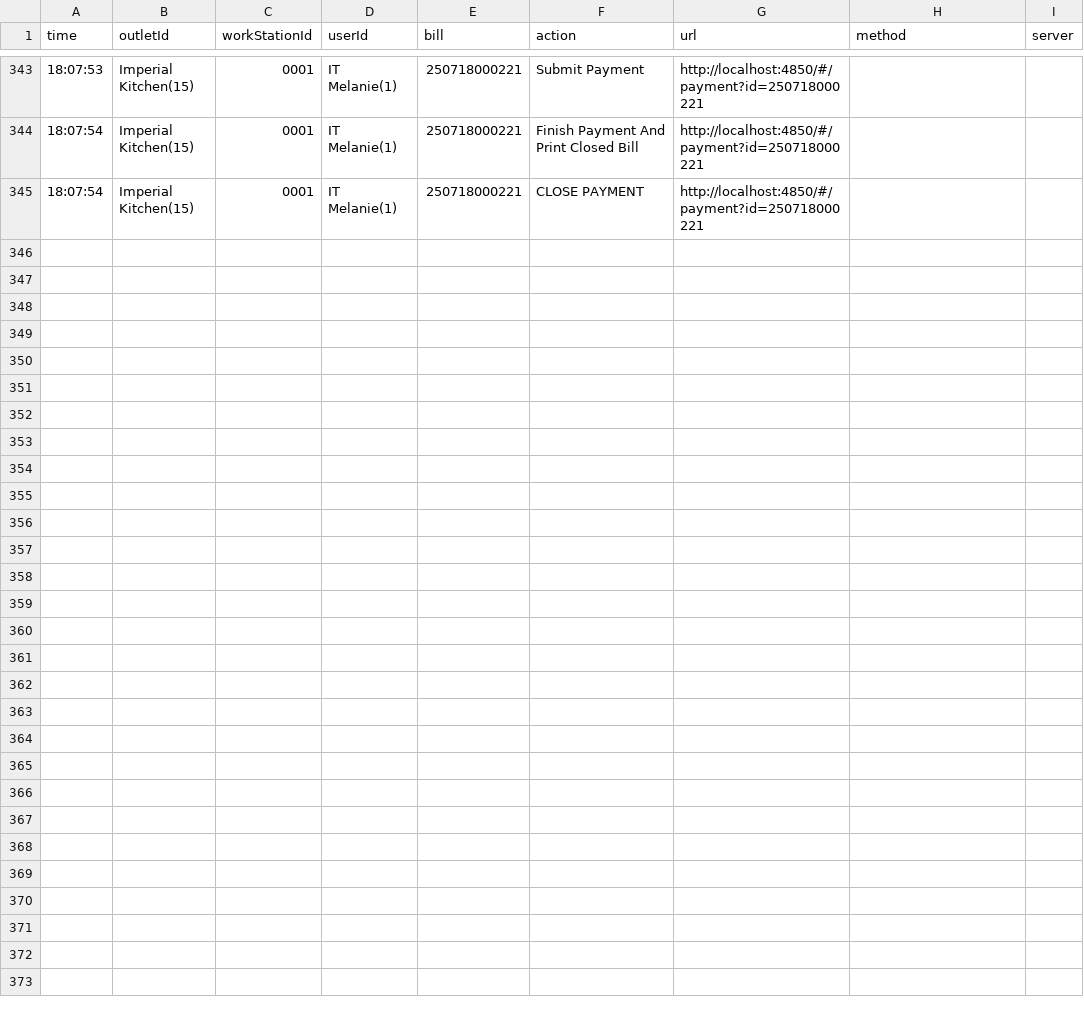
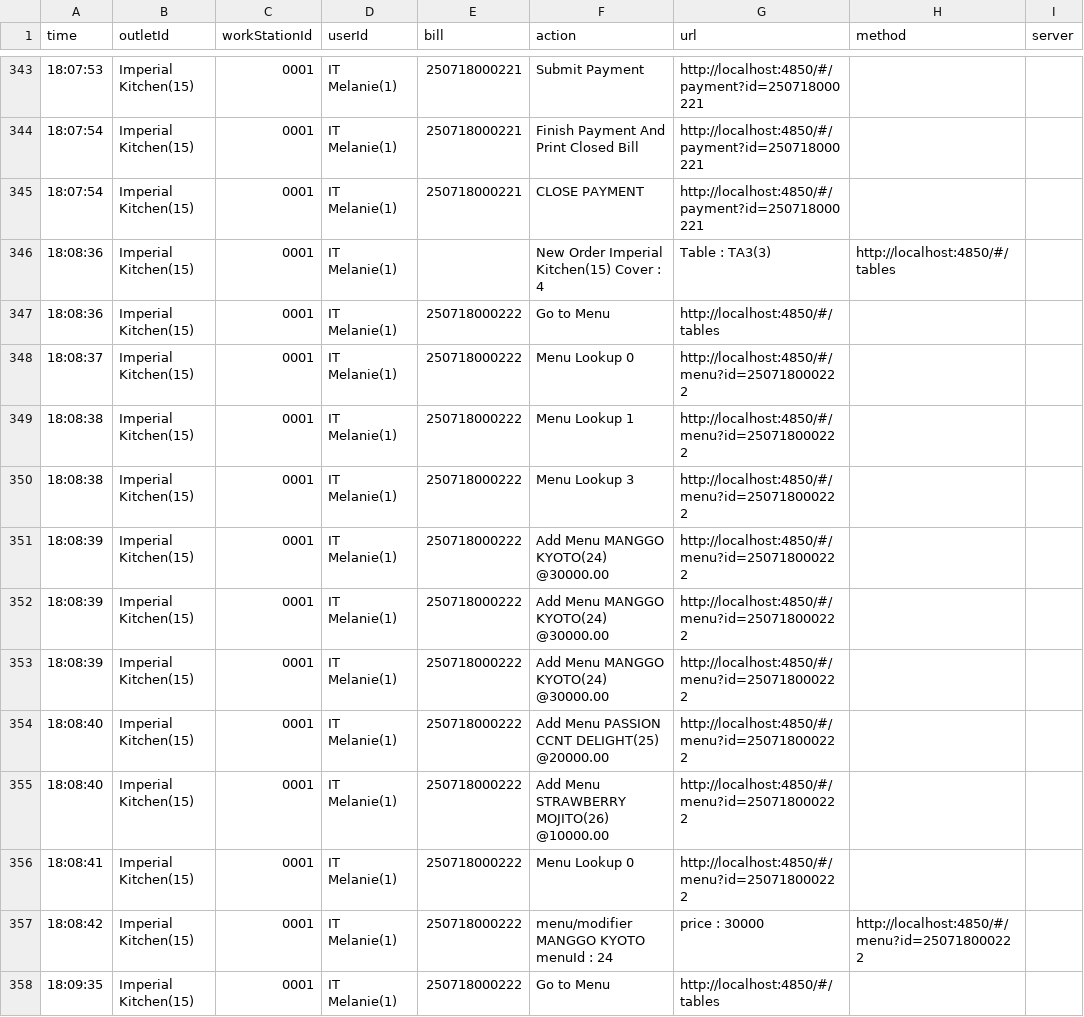
Before and after one commit to reynave/pos-restaurant-18.0.1, a CSV file: service/public/userLog/2025-07-18.csv, drawn as a sheet; only a part is shown, gaps mark what is left out; the diff covers the shown part only.

Commit message:
update bug menu total

```diff
--- a/service/public/userLog/2025-07-18.csv
+++ b/service/public/userLog/2025-07-18.csv
@@ -345 +345,14 @@ time,outletId,workStationId,userId,bill,action,url,method,server
 18:07:54,Imperial Kitchen(15),0001,IT Melanie(1),250718000221,CLOSE PAYMENT,http://localhost:4850/#/payment?id=250718000221
+18:08:36,Imperial Kitchen(15),0001,IT Melanie(1),,New Order Imperial Kitchen(15) Cover : 4, Table : TA3(3),http://localhost:4850/#/tables
+18:08:36,Imperial Kitchen(15),0001,IT Melanie(1),250718000222,Go to Menu,http://localhost:4850/#/tables
+18:08:37,Imperial Kitchen(15),0001,IT Melanie(1),250718000222,Menu Lookup 0,http://localhost:4850/#/menu?id=250718000222
+18:08:38,Imperial Kitchen(15),0001,IT Melanie(1),250718000222,Menu Lookup 1,http://localhost:4850/#/menu?id=250718000222
+18:08:38,Imperial Kitchen(15),0001,IT Melanie(1),250718000222,Menu Lookup 3,http://localhost:4850/#/menu?id=250718000222
+18:08:39,Imperial Kitchen(15),0001,IT Melanie(1),250718000222,Add Menu MANGGO KYOTO(24) @30000.00,http://localhost:4850/#/menu?id=250718000222
+18:08:39,Imperial Kitchen(15),0001,IT Melanie(1),250718000222,Add Menu MANGGO KYOTO(24) @30000.00,http://localhost:4850/#/menu?id=250718000222
+18:08:39,Imperial Kitchen(15),0001,IT Melanie(1),250718000222,Add Menu MANGGO KYOTO(24) @30000.00,http://localhost:4850/#/menu?id=250718000222
+18:08:40,Imperial Kitchen(15),0001,IT Melanie(1),250718000222,Add Menu PASSION CCNT DELIGHT(25) @20000.00,http://localhost:4850/#/menu?id=250718000222
+18:08:40,Imperial Kitchen(15),0001,IT Melanie(1),250718000222,Add Menu STRAWBERRY MOJITO(26) @10000.00,http://localhost:4850/#/menu?id=250718000222
+18:08:41,Imperial Kitchen(15),0001,IT Melanie(1),250718000222,Menu Lookup 0,http://localhost:4850/#/menu?id=250718000222
+18:08:42,Imperial Kitchen(15),0001,IT Melanie(1),250718000222,menu/modifier MANGGO KYOTO menuId : 24, price : 30000,http://localhost:4850/#/menu?id=250718000222
+18:09:35,Imperial Kitchen(15),0001,IT Melanie(1),250718000222,Go to Menu,http://localhost:4850/#/tables
```
Also changed, not shown: 13 added rows elsewhere in this file, 1 other file.
